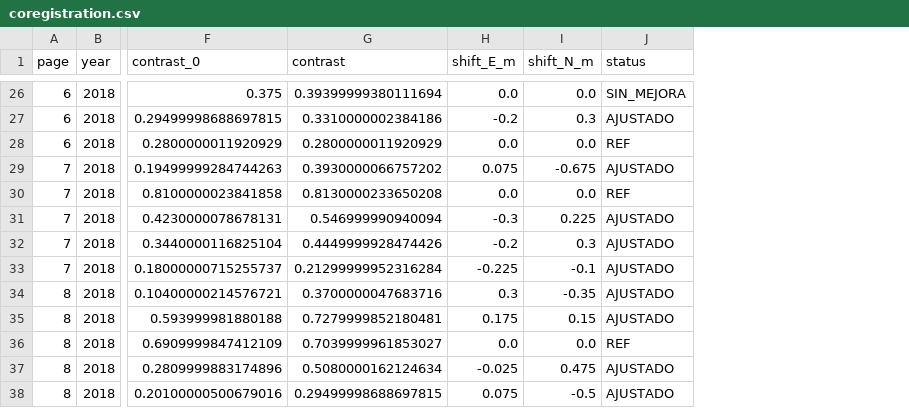
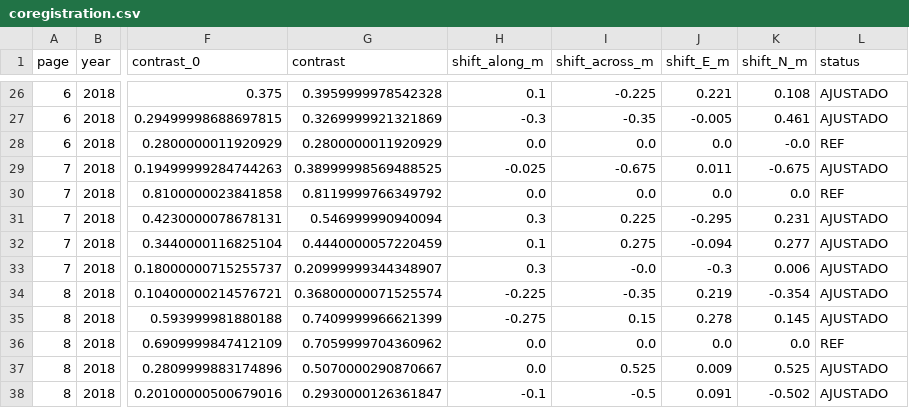
Before and after one commit to jf-floresriera/pea_drone, a CSV file: outputs/09_coregistration/coregistration.csv, drawn as a sheet; only a part is shown, gaps mark what is left out; addresses are those after the commit; the diff covers the shown part only; the diff names each change by its address in the sheet, - before the commit and + after, or states it on an @@ line.

```diff
--- a/outputs/09_coregistration/coregistration.csv
+++ b/outputs/09_coregistration/coregistration.csv
+column H (shift_along_m), rows 26-38: 0.1 | -0.3 | 0.0 | -0.025 | 0.0 | 0.3 | 0.1 | 0.3 | -0.225 | -0.275 | 0.0 | 0.0 | -0.1
+column I (shift_across_m), rows 26-38: -0.225 | -0.35 | 0.0 | -0.675 | 0.0 | 0.225 | 0.275 | -0.0 | -0.35 | 0.15 | 0.0 | 0.525 | -0.5
-G26 (contrast): 0.39399999380111694
+G26 (contrast): 0.3959999978542328
-J26 (shift_E_m): 0.0
+J26 (shift_E_m): 0.221
-K26 (shift_N_m): 0.0
+K26 (shift_N_m): 0.108
-L26 (status): SIN_MEJORA
+L26 (status): AJUSTADO
-G27 (contrast): 0.3310000002384186
+G27 (contrast): 0.3269999921321869
-J27 (shift_E_m): -0.2
+J27 (shift_E_m): -0.005
-K27 (shift_N_m): 0.3
+K27 (shift_N_m): 0.461
-K28 (shift_N_m): 0.0
+K28 (shift_N_m): -0.0
-G29 (contrast): 0.3930000066757202
+G29 (contrast): 0.38999998569488525
-J29 (shift_E_m): 0.075
+J29 (shift_E_m): 0.011
-G30 (contrast): 0.8130000233650208
+G30 (contrast): 0.8119999766349792
-J31 (shift_E_m): -0.3
+J31 (shift_E_m): -0.295
-K31 (shift_N_m): 0.225
+K31 (shift_N_m): 0.231
-G32 (contrast): 0.4449999928474426
+G32 (contrast): 0.4440000057220459
-J32 (shift_E_m): -0.2
+J32 (shift_E_m): -0.094
-K32 (shift_N_m): 0.3
+K32 (shift_N_m): 0.277
-G33 (contrast): 0.21299999952316284
+G33 (contrast): 0.20999999344348907
-J33 (shift_E_m): -0.225
+J33 (shift_E_m): -0.3
-K33 (shift_N_m): -0.1
+K33 (shift_N_m): 0.006
-G34 (contrast): 0.3700000047683716
+G34 (contrast): 0.36800000071525574
-J34 (shift_E_m): 0.3
+J34 (shift_E_m): 0.219
-K34 (shift_N_m): -0.35
+K34 (shift_N_m): -0.354
-G35 (contrast): 0.7279999852180481
+G35 (contrast): 0.7409999966621399
-J35 (shift_E_m): 0.175
+J35 (shift_E_m): 0.278
-K35 (shift_N_m): 0.15
+K35 (shift_N_m): 0.145
-G36 (contrast): 0.7039999961853027
+G36 (contrast): 0.7059999704360962
-G37 (contrast): 0.5080000162124634
+G37 (contrast): 0.5070000290870667
-J37 (shift_E_m): -0.025
+J37 (shift_E_m): 0.009
-K37 (shift_N_m): 0.475
+K37 (shift_N_m): 0.525
-G38 (contrast): 0.29499998688697815
+G38 (contrast): 0.2930000126361847
-J38 (shift_E_m): 0.075
+J38 (shift_E_m): 0.091
-K38 (shift_N_m): -0.5
+K38 (shift_N_m): -0.502
```
Also changed, not shown: 95 edited cells elsewhere in this file, 8 other files.
